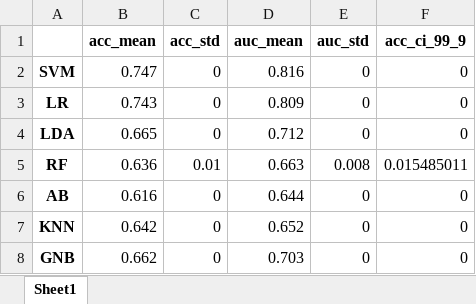
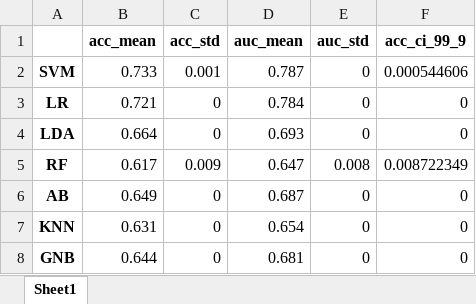
Before and after one commit to abbasilab/Video-Tracking-PD, an Excel workbook: figures/int/stats.xlsx, sheet Sheet1, drawn as a sheet; values as stored, in another font and other column widths than the file's, no borders; the diff names each change by its address in the sheet, - before the commit and + after, or states it on an @@ line.

```diff
--- a/figures/int/stats.xlsx (sheet Sheet1)
+++ b/figures/int/stats.xlsx (sheet Sheet1)
-B2 (acc_mean): 0.747
+B2 (acc_mean): 0.733
-C2 (acc_std): 0
+C2 (acc_std): 0.001
-D2 (auc_mean): 0.816
+D2 (auc_mean): 0.787
-F2 (acc_ci_99_9): 0
+F2 (acc_ci_99_9): 0.000544606
-B3 (acc_mean): 0.743
+B3 (acc_mean): 0.721
-D3 (auc_mean): 0.809
+D3 (auc_mean): 0.784
-B4 (acc_mean): 0.665
+B4 (acc_mean): 0.664
-D4 (auc_mean): 0.712
+D4 (auc_mean): 0.693
-B5 (acc_mean): 0.636
+B5 (acc_mean): 0.617
-C5 (acc_std): 0.01
+C5 (acc_std): 0.009
-D5 (auc_mean): 0.663
+D5 (auc_mean): 0.647
-F5 (acc_ci_99_9): 0.015485011
+F5 (acc_ci_99_9): 0.008722349
-B6 (acc_mean): 0.616
+B6 (acc_mean): 0.649
-D6 (auc_mean): 0.644
+D6 (auc_mean): 0.687
-B7 (acc_mean): 0.642
+B7 (acc_mean): 0.631
-D7 (auc_mean): 0.652
+D7 (auc_mean): 0.654
-B8 (acc_mean): 0.662
+B8 (acc_mean): 0.644
-D8 (auc_mean): 0.703
+D8 (auc_mean): 0.681
```
Also changed, not shown: figures/ft/selected.xlsx, figures/ft/stats.xlsx, 42 other files.
